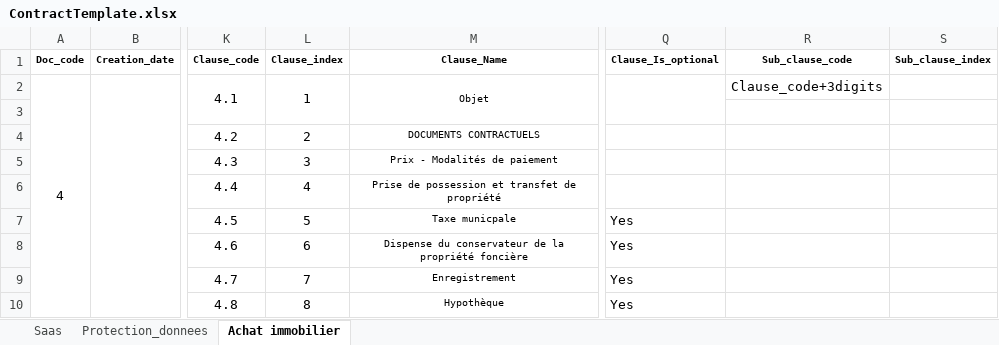
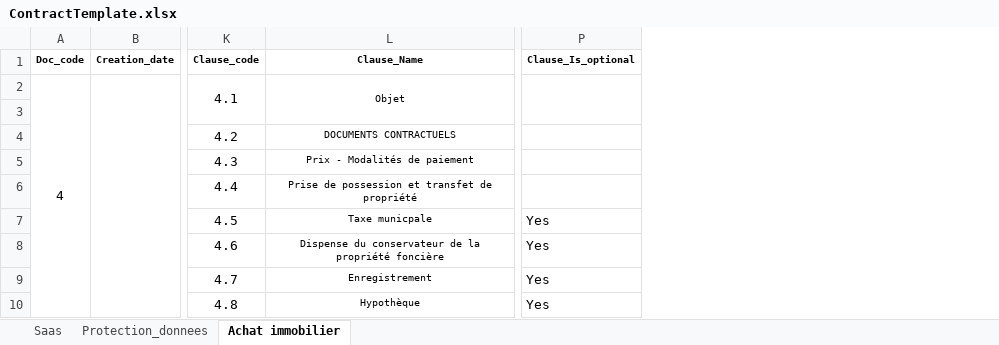
Before and after one commit to khallediRA/contractzlab_testci, an Excel workbook: docs/ContractTemplate.xlsx, sheet Achat immobilier, drawn as a sheet; only a part is shown, gaps mark what is left out; values as stored, in another font and other column widths than the file's, no borders; charts and pictures not drawn; the diff names each change by its address in the sheet, - before the commit and + after, or states it on an @@ line.

```diff
--- a/docs/ContractTemplate.xlsx (sheet Achat immobilier)
+++ b/docs/ContractTemplate.xlsx (sheet Achat immobilier)
-column L (Clause_index), rows 2-10: 1 |  | 2 | 3 | 4 | 5 | 6 | 7 | 8
-column R (Sub_clause_code), row 2: Clause_code+3digits
-column S (Sub_clause_index), empty
```
Also changed, not shown: sheet Protection_donnees, sheet Saas, charts or pictures, 2 other files.
